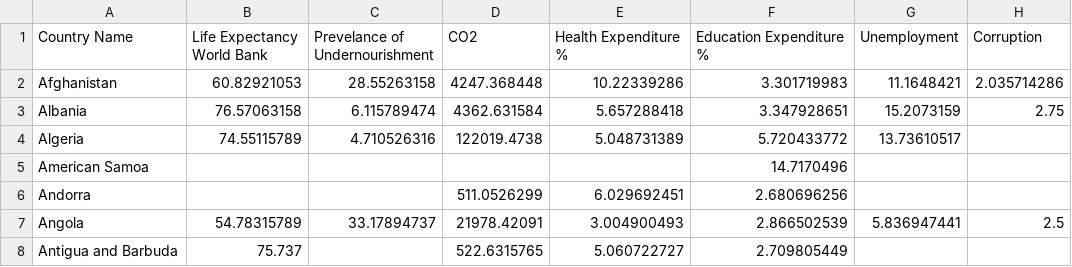
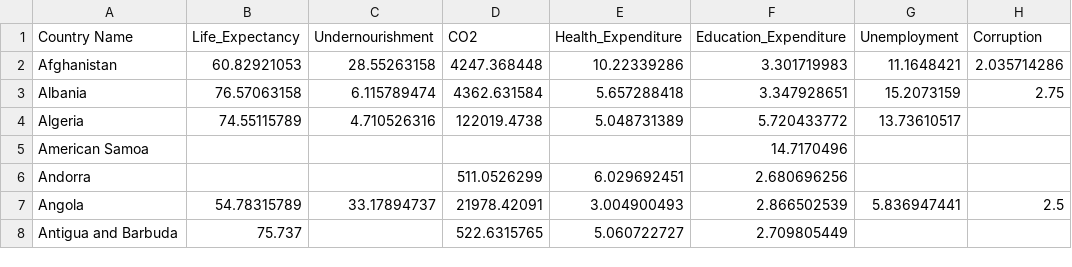
Before and after one commit to sz0314/life_expansion, a CSV file: averaged_features_by_country.csv, drawn as a sheet; only a part is shown; the diff names each change by its address in the sheet, - before the commit and + after, or states it on an @@ line.

Commit message:
Add files via upload

```diff
--- a/averaged_features_by_country.csv
+++ b/averaged_features_by_country.csv
-B1: Life Expectancy World Bank
+B1: Life_Expectancy
-C1: Prevelance of Undernourishment
+C1: Undernourishment
-E1: Health Expenditure %
+E1: Health_Expenditure
-F1: Education Expenditure %
+F1: Education_Expenditure
```
